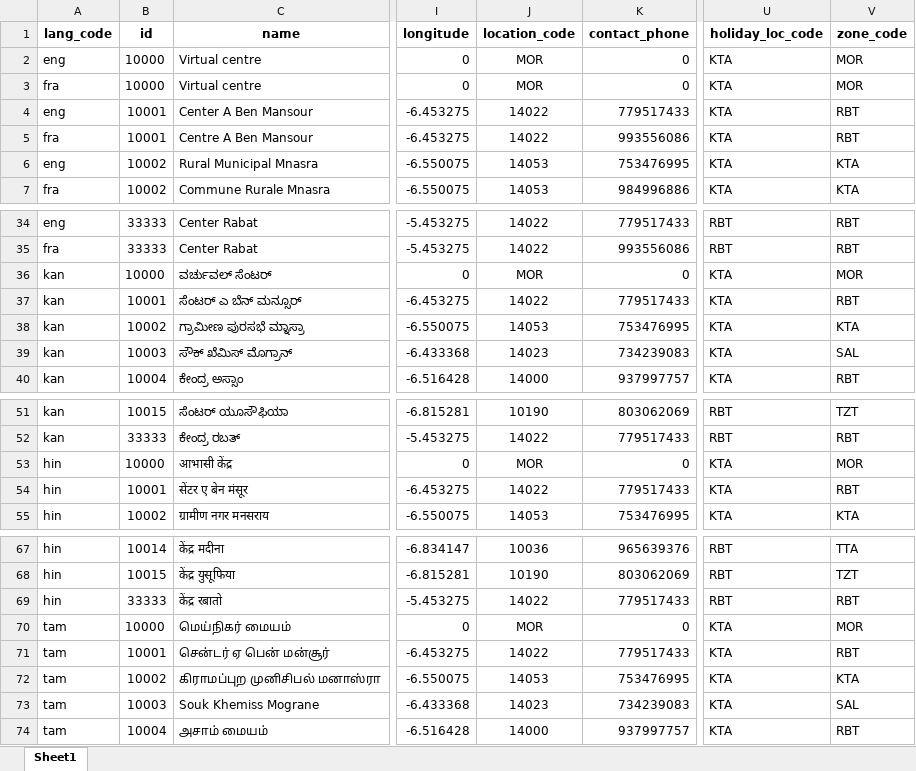
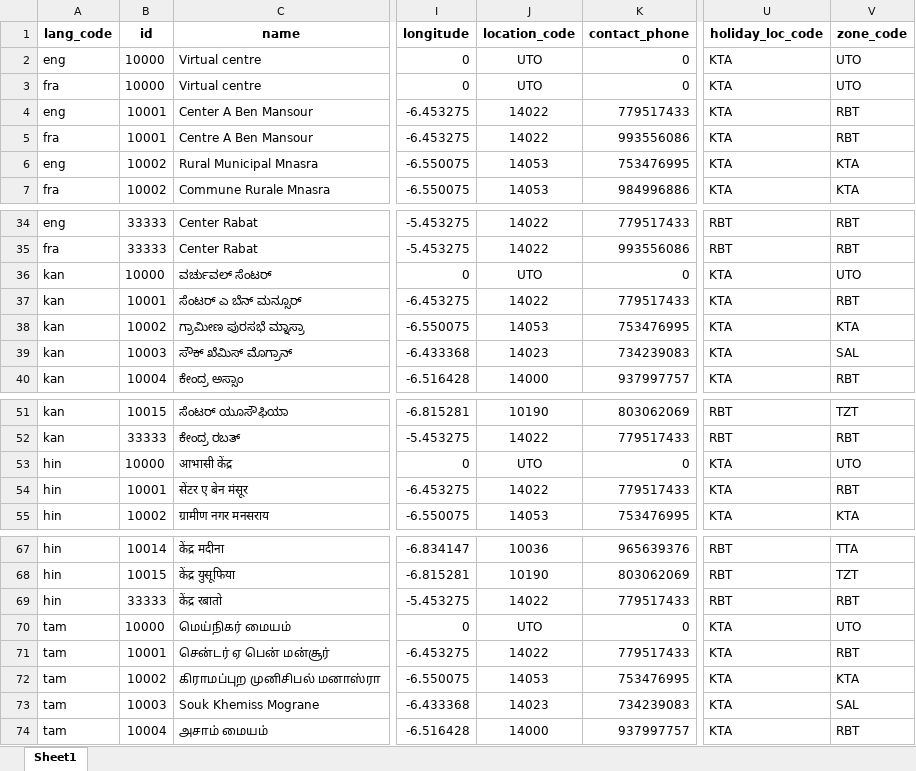
Before and after one commit to barnaby-twyford/mosip-data, an Excel workbook: mosip_master/xlsx/registration_center_h.xlsx, sheet Sheet1, drawn as a sheet; only a part is shown, gaps mark what is left out; values as stored, in another font and other column widths than the file's, no borders; the diff names each change by its address in the sheet, - before the commit and + after, or states it on an @@ line.

```diff
--- a/mosip_master/xlsx/registration_center_h.xlsx (sheet Sheet1)
+++ b/mosip_master/xlsx/registration_center_h.xlsx (sheet Sheet1)
-J2:J3 (location_code): MOR
+J2:J3 (location_code): UTO
-V2:V3 (zone_code): MOR
+V2:V3 (zone_code): UTO
-J36 (location_code): MOR
+J36 (location_code): UTO
-V36 (zone_code): MOR
+V36 (zone_code): UTO
-J53 (location_code): MOR
+J53 (location_code): UTO
-V53 (zone_code): MOR
+V53 (zone_code): UTO
-J70 (location_code): MOR
+J70 (location_code): UTO
-V70 (zone_code): MOR
+V70 (zone_code): UTO
```
Also changed, not shown: mosip_master/xlsx/location.xlsx, mosip_master/xlsx/registration_center.xlsx, 1 other file.
